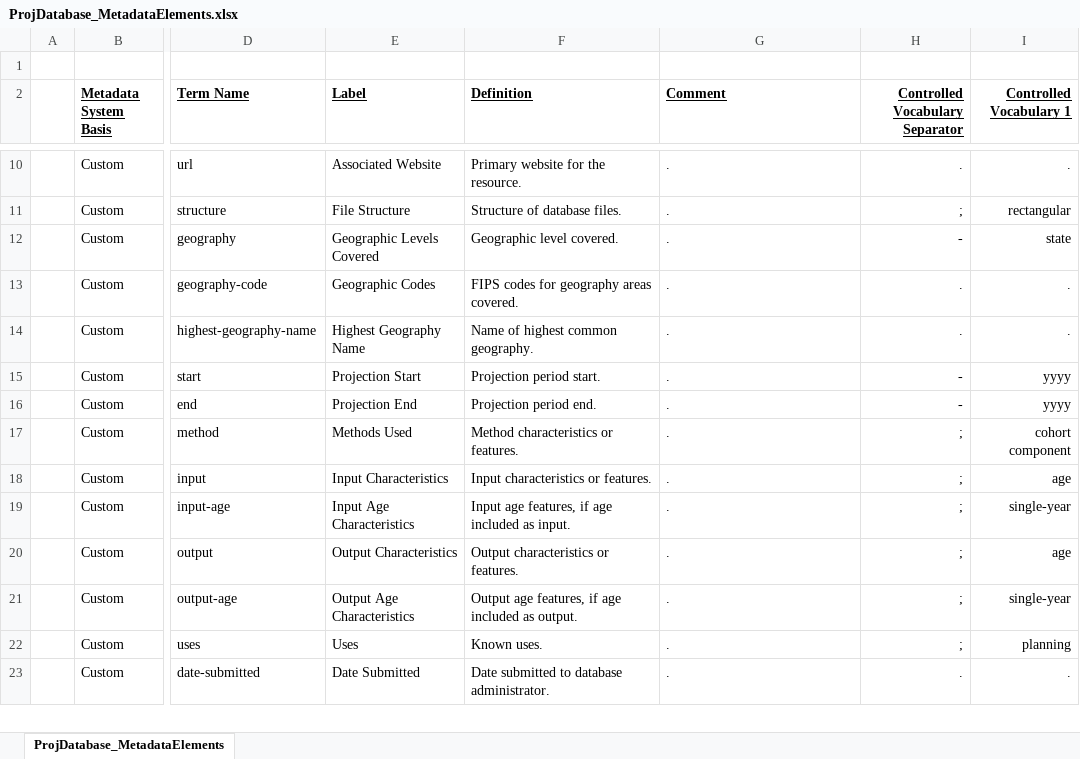
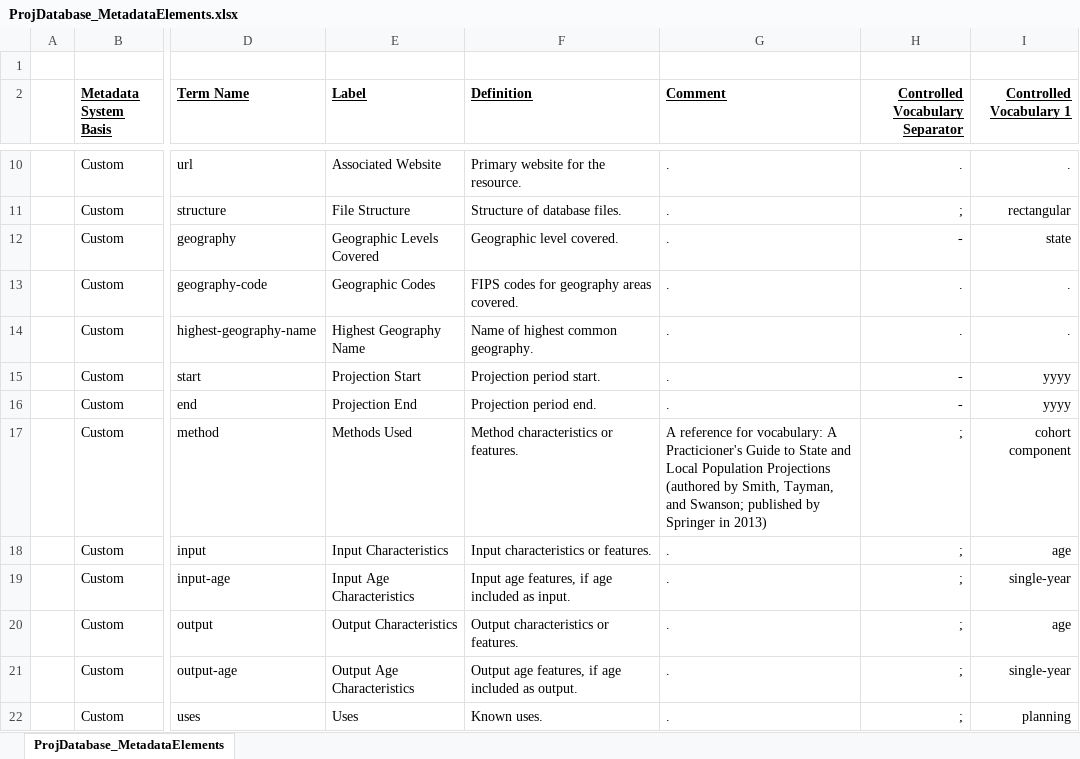
Before and after one commit to AppliedDemogToolbox/projectionsdatabase, an Excel workbook: Supporting/ProjDatabase_MetadataElements.xlsx, sheet ProjDatabase_MetadataElements, drawn as a sheet; only a part is shown, gaps mark what is left out; the shorter side is filled out with more unchanged rows; values as stored, in another font and other column widths than the file's, no borders; the diff names each change by its address in the sheet, - before the commit and + after, or states it on an @@ line.

Commit message:
Add files via upload

```diff
--- a/Supporting/ProjDatabase_MetadataElements.xlsx (sheet ProjDatabase_MetadataElements)
+++ b/Supporting/ProjDatabase_MetadataElements.xlsx (sheet ProjDatabase_MetadataElements)
-G17 (Comment): .
+G17 (Comment): A reference for vocabulary: A Practicioner's Guide to State and Local Population Projections (authored by Smith, Tayman, and Swanson; published by Springer in 2013)
```
